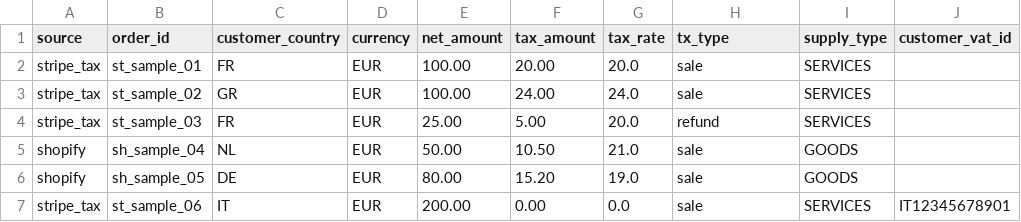
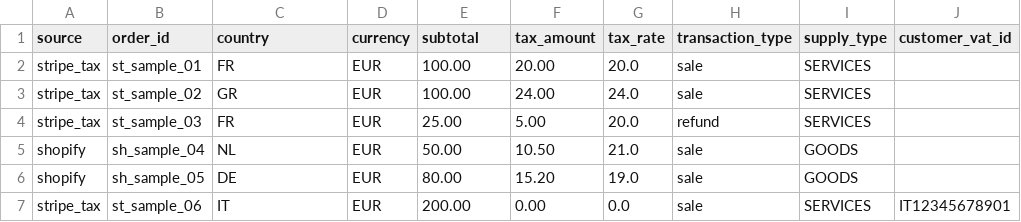
Before and after one commit to domstijn/friction-killer-suite, a CSV file: docs/samples/files/sample-eu-oss-stripe-shopify.csv, drawn as a sheet.

Commit message:
Fix EInvoiceLocal table clipping, AmzSettlementBridge Free cap/reserve math, OssVatBridge EE 24% & CSV headers, BankFeedBridge counter, and fixtures

```diff
--- a/docs/samples/files/sample-eu-oss-stripe-shopify.csv
+++ b/docs/samples/files/sample-eu-oss-stripe-shopify.csv
@@ -1,2 +1,2 @@
-source,order_id,customer_country,currency,net_amount,tax_amount,tax_rate,tx_type,supply_type,customer_vat_id
+source,order_id,country,currency,subtotal,tax_amount,tax_rate,transaction_type,supply_type,customer_vat_id
 stripe_tax,st_sample_01,FR,EUR,100.00,20.00,20.0,sale,SERVICES,
```
Also changed, not shown: 15 other files.
